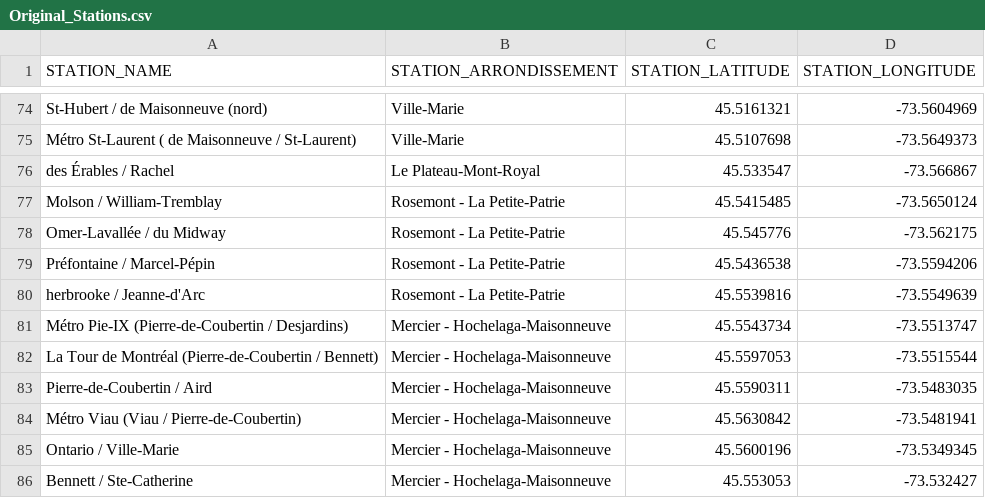
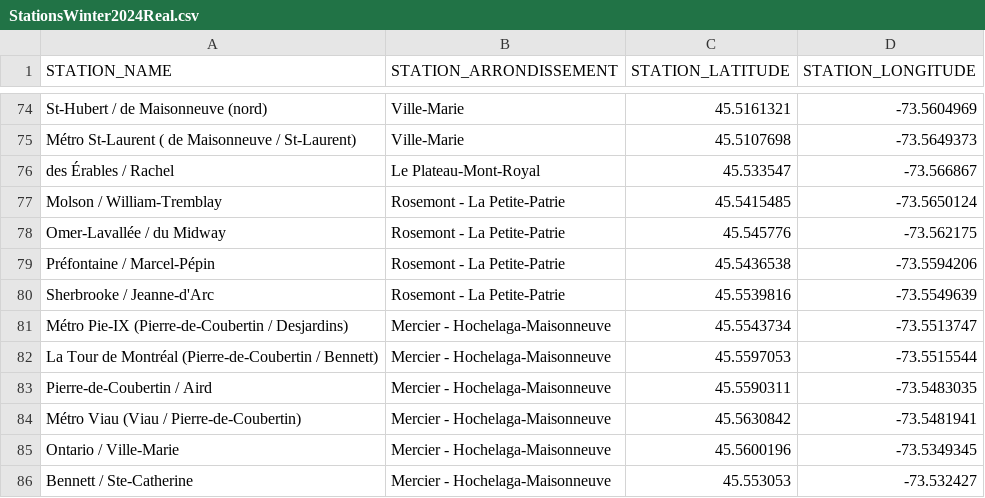
Before and after one commit to itaie01/Bixi_Winter_Pilot_Redone, a CSV file: Data/StationsWinter2024Real.csv (was Data/Original_Stations.csv), drawn as a sheet; only a part is shown, gaps mark what is left out.

```diff
--- a/Data/Original_Stations.csv
+++ b/Data/StationsWinter2024Real.csv
@@ -79,3 +79,3 @@ Omer-Lavallée / du Midway,Rosemont - La Petite-Patrie,45.545776,-73.562175
 Préfontaine / Marcel-Pépin,Rosemont - La Petite-Patrie,45.5436538,-73.5594206
-herbrooke / Jeanne-d'Arc,Rosemont - La Petite-Patrie,45.5539816,-73.5549639
+Sherbrooke / Jeanne-d'Arc,Rosemont - La Petite-Patrie,45.5539816,-73.5549639
 Métro Pie-IX (Pierre-de-Coubertin / Desjardins),Mercier - Hochelaga-Maisonneuve,45.5543734,-73.5513747
```
Also changed, not shown: 26 other files.
